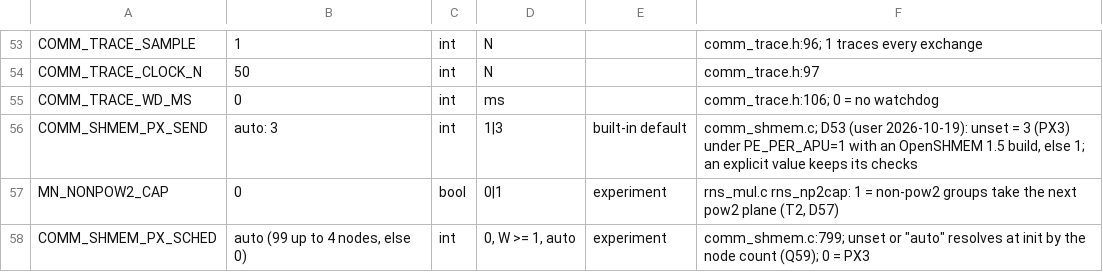
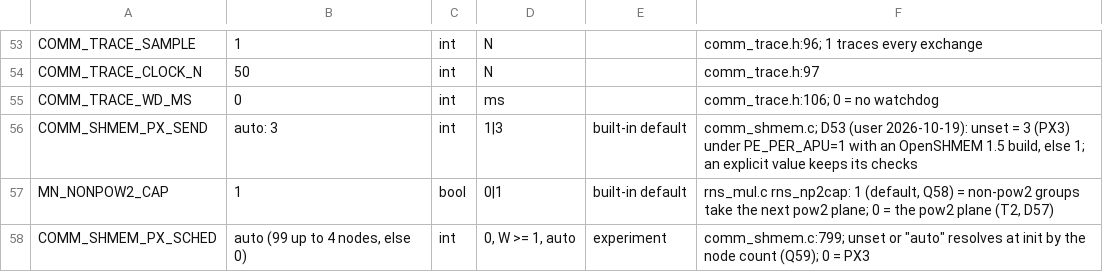
Before and after one commit to cecoppola/ntt, a TSV file: ecalc/switches_manual.tsv, drawn as a sheet; only a part is shown, gaps mark what is left out.

```diff
--- a/ecalc/switches_manual.tsv
+++ b/ecalc/switches_manual.tsv
@@ -56,3 +56,3 @@ COMM_TRACE_WD_MS	0	int	ms		comm_trace.h:106; 0 = no watchdog
 COMM_SHMEM_PX_SEND	auto: 3	int	1|3	built-in default	comm_shmem.c; D53 (user 2026-10-19): unset = 3 (PX3) under PE_PER_APU=1 with an OpenSHMEM 1.5 build, else 1; an explicit value keeps its checks
-MN_NONPOW2_CAP	0	bool	0|1	experiment	rns_mul.c rns_np2cap: 1 = non-pow2 groups take the next pow2 plane (T2, D57)
+MN_NONPOW2_CAP	1	bool	0|1	built-in default	rns_mul.c rns_np2cap: 1 (default, Q58) = non-pow2 groups take the next pow2 plane; 0 = the pow2 plane (T2, D57)
 COMM_SHMEM_PX_SCHED	auto (99 up to 4 nodes, else 0)	int	0, W >= 1, auto	experiment	comm_shmem.c:799; unset or "auto" resolves at init by the node count (Q59); 0 = PX3
```
Also changed, not shown: ecalc/switches.tsv, ecalc/switches_review.tsv, 4 other files.
